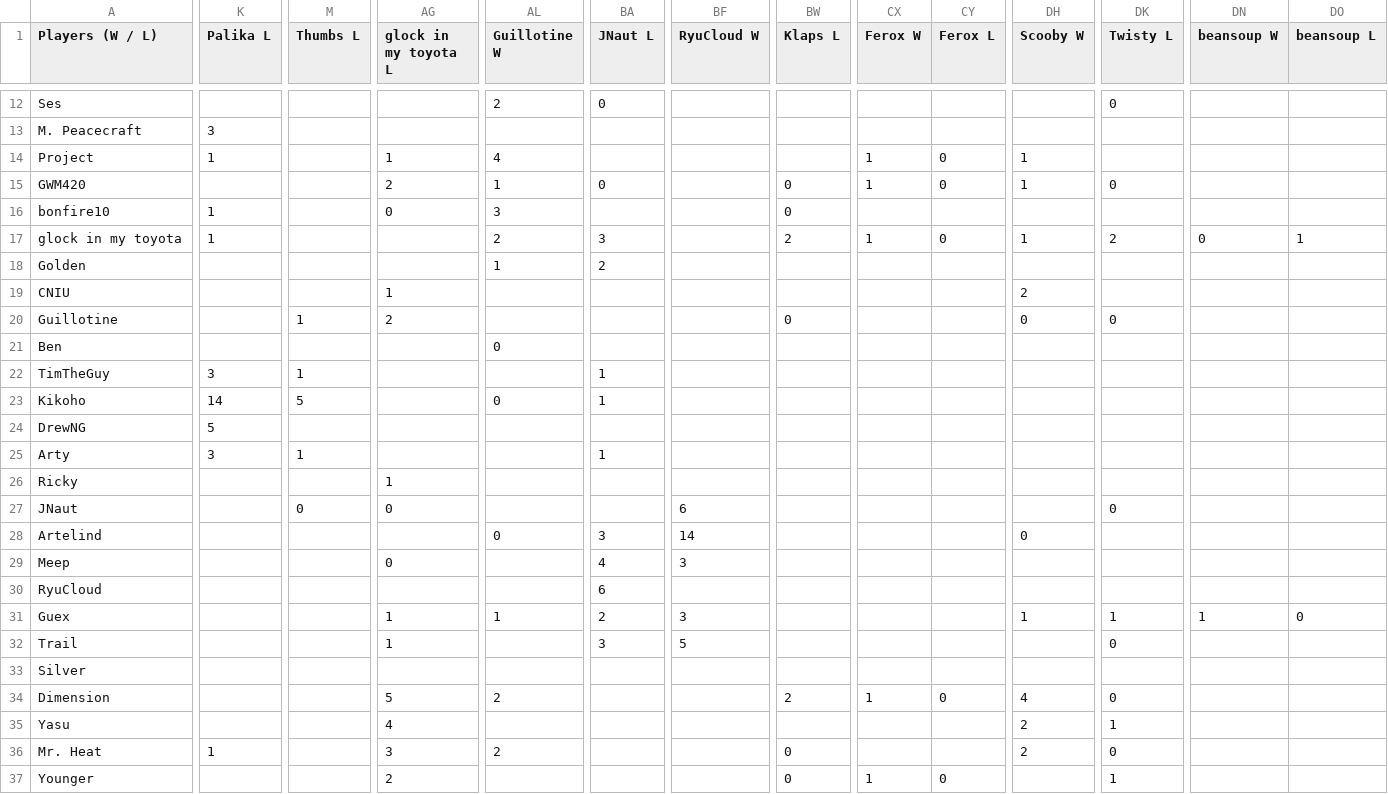
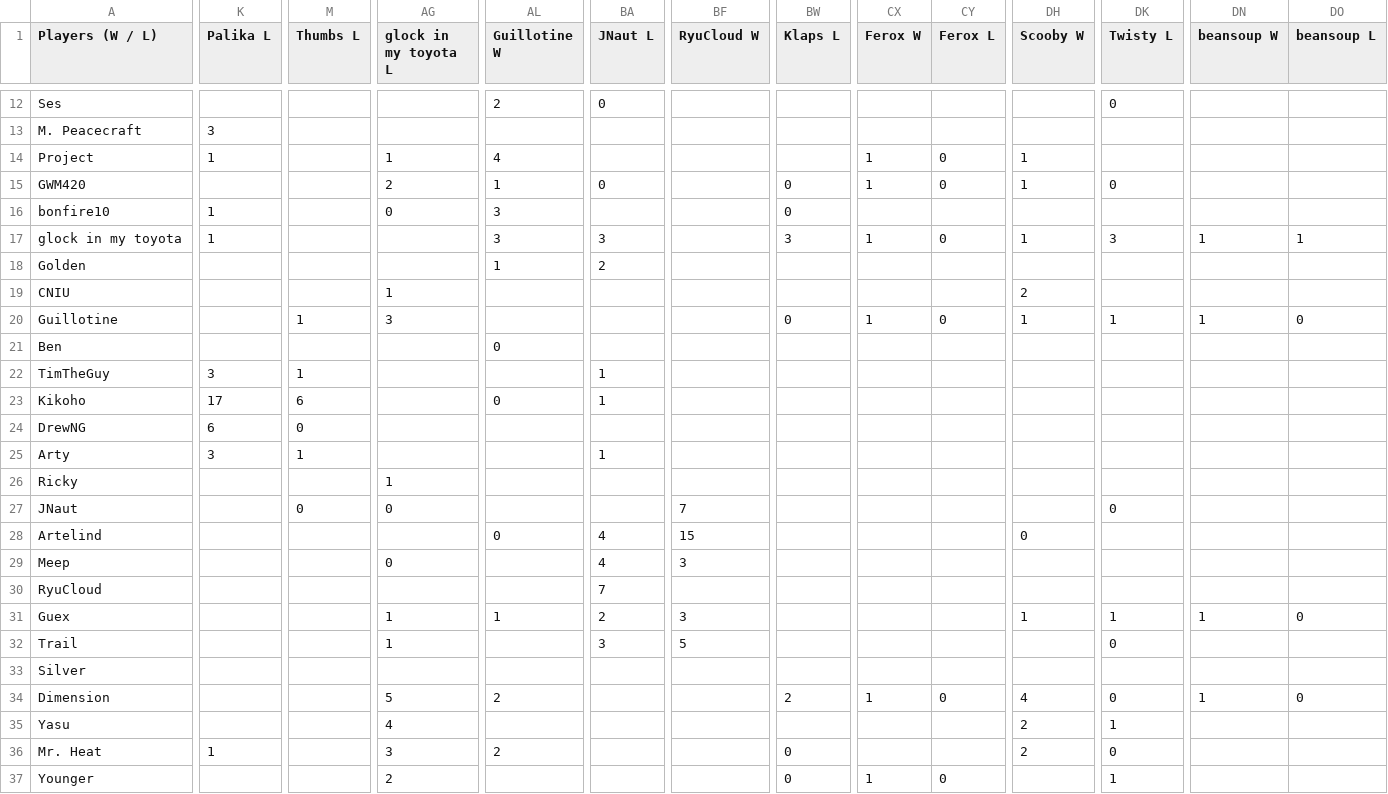
Before and after one commit to benjaminsg/garprdata, a CSV file: h2hresults.csv, drawn as a sheet; only a part is shown, gaps mark what is left out; the diff covers the shown part only; the diff names each change by its address in the sheet, - before the commit and + after, or states it on an @@ line.

```diff
--- a/h2hresults.csv
+++ b/h2hresults.csv
-AL17 (Guillotine W): 2
+AL17 (Guillotine W): 3
-BW17 (Klaps L): 2
+BW17 (Klaps L): 3
-DK17 (Twisty L): 2
+DK17 (Twisty L): 3
-DN17 (beansoup W): 0
+DN17 (beansoup W): 1
-AG20 (glock in my toyota L): 2
+AG20 (glock in my toyota L): 3
-CX20 (Ferox W): (empty)
+CX20 (Ferox W): 1
-CY20 (Ferox L): (empty)
+CY20 (Ferox L): 0
-DH20 (Scooby W): 0
+DH20 (Scooby W): 1
-DK20 (Twisty L): 0
+DK20 (Twisty L): 1
-DN20 (beansoup W): (empty)
+DN20 (beansoup W): 1
-DO20 (beansoup L): (empty)
+DO20 (beansoup L): 0
-K23 (Palika L): 14
+K23 (Palika L): 17
-M23 (Thumbs L): 5
+M23 (Thumbs L): 6
-K24 (Palika L): 5
+K24 (Palika L): 6
-M24 (Thumbs L): (empty)
+M24 (Thumbs L): 0
-BF27 (RyuCloud W): 6
+BF27 (RyuCloud W): 7
-BA28 (JNaut L): 3
+BA28 (JNaut L): 4
-BF28 (RyuCloud W): 14
+BF28 (RyuCloud W): 15
-BA30 (JNaut L): 6
+BA30 (JNaut L): 7
-DN34 (beansoup W): (empty)
+DN34 (beansoup W): 1
-DO34 (beansoup L): (empty)
+DO34 (beansoup L): 0
```
Also changed, not shown: 75 edited cells elsewhere in this file, 1 other file.
